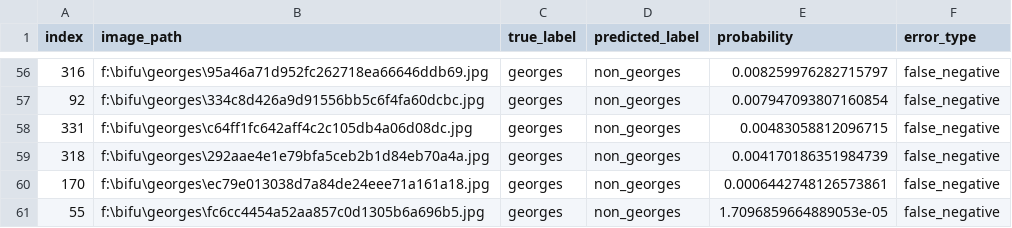
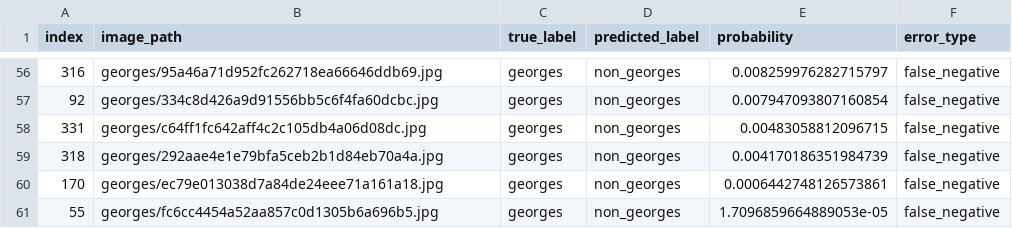
Before and after one commit to zijingli03-lger/georges, a CSV file: project/results/misclassified_samples.csv, drawn as a sheet; only a part is shown, gaps mark what is left out; the diff covers the shown part only.

Commit message:
Store relative image paths in splits and resolve them from project root; fix GBK emoji crash in split/explore scripts

```diff
--- a/project/results/misclassified_samples.csv
+++ b/project/results/misclassified_samples.csv
@@ -56,6 +56,6 @@ index,image_path,true_label,predicted_label,probability,error_type
-316,f:\bifu\georges\95a46a71d952fc262718ea66646ddb69.jpg,georges,non_georges,0.008259976282715797,false_negative
-92,f:\bifu\georges\334c8d426a9d91556bb5c6f4fa60dcbc.jpg,georges,non_georges,0.007947093807160854,false_negative
-331,f:\bifu\georges\c64ff1fc642aff4c2c105db4a06d08dc.jpg,georges,non_georges,0.00483058812096715,false_negative
-318,f:\bifu\georges\292aae4e1e79bfa5ceb2b1d84eb70a4a.jpg,georges,non_georges,0.004170186351984739,false_negative
-170,f:\bifu\georges\ec79e013038d7a84de24eee71a161a18.jpg,georges,non_georges,0.0006442748126573861,false_negative
-55,f:\bifu\georges\fc6cc4454a52aa857c0d1305b6a696b5.jpg,georges,non_georges,1.7096859664889053e-05,false_negative
+316,georges/95a46a71d952fc262718ea66646ddb69.jpg,georges,non_georges,0.008259976282715797,false_negative
+92,georges/334c8d426a9d91556bb5c6f4fa60dcbc.jpg,georges,non_georges,0.007947093807160854,false_negative
+331,georges/c64ff1fc642aff4c2c105db4a06d08dc.jpg,georges,non_georges,0.00483058812096715,false_negative
+318,georges/292aae4e1e79bfa5ceb2b1d84eb70a4a.jpg,georges,non_georges,0.004170186351984739,false_negative
+170,georges/ec79e013038d7a84de24eee71a161a18.jpg,georges,non_georges,0.0006442748126573861,false_negative
+55,georges/fc6cc4454a52aa857c0d1305b6a696b5.jpg,georges,non_georges,1.7096859664889053e-05,false_negative
```
Also changed, not shown: 54 edited cells elsewhere in this file, 7 other files.
